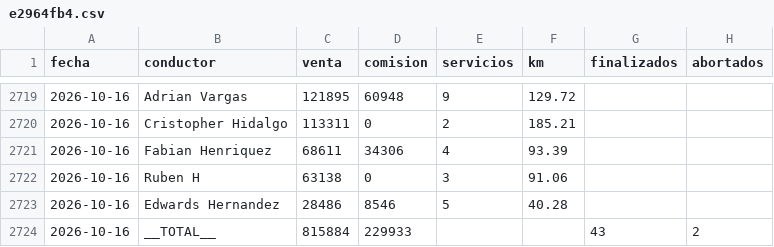
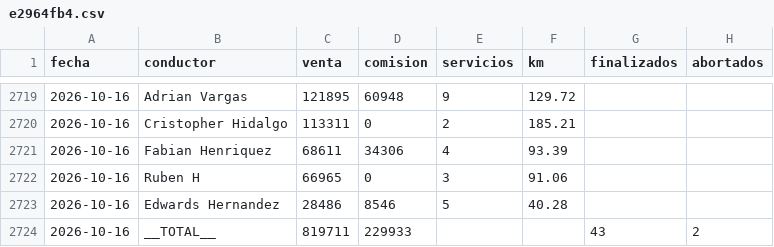
Before and after one commit to rubness007/qz-13a41abc58, a CSV file: e2964fb4.csv, drawn as a sheet; only a part is shown, gaps mark what is left out.

Commit message:
Reporte 2026-10-16

```diff
--- a/e2964fb4.csv
+++ b/e2964fb4.csv
@@ -2721,4 +2721,4 @@ fecha,conductor,venta,comision,servicios,km,finalizados,abortados
 2026-10-16,Fabian Henriquez,68611,34306,4,93.39,,
-2026-10-16,Ruben H,63138,0,3,91.06,,
+2026-10-16,Ruben H,66965,0,3,91.06,,
 2026-10-16,Edwards Hernandez,28486,8546,5,40.28,,
-2026-10-16,__TOTAL__,815884,229933,,,43,2
+2026-10-16,__TOTAL__,819711,229933,,,43,2
```
